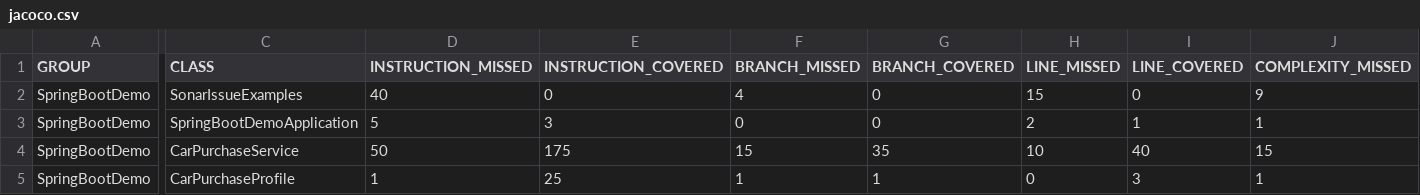
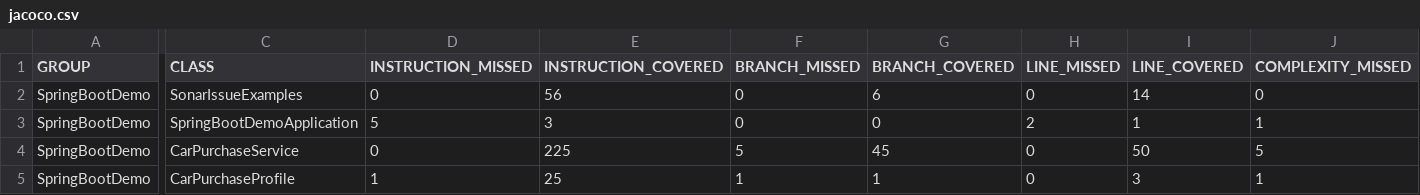
Before and after one commit to RishBootDev/Cognizant_DN, a CSV file: DeepSkilling/Week_4/sonarqube/SpringBootDemo/target/site/jacoco/jacoco.csv, drawn as a sheet; only a part is shown, gaps mark what is left out; the diff covers the shown part only; the diff names each change by its address in the sheet, - before the commit and + after, or states it on an @@ line.

```diff
--- a/DeepSkilling/Week_4/sonarqube/SpringBootDemo/target/site/jacoco/jacoco.csv
+++ b/DeepSkilling/Week_4/sonarqube/SpringBootDemo/target/site/jacoco/jacoco.csv
-D2 (INSTRUCTION_MISSED): 40
+D2 (INSTRUCTION_MISSED): 0
-E2 (INSTRUCTION_COVERED): 0
+E2 (INSTRUCTION_COVERED): 56
-F2 (BRANCH_MISSED): 4
+F2 (BRANCH_MISSED): 0
-G2 (BRANCH_COVERED): 0
+G2 (BRANCH_COVERED): 6
-H2 (LINE_MISSED): 15
+H2 (LINE_MISSED): 0
-I2 (LINE_COVERED): 0
+I2 (LINE_COVERED): 14
-J2 (COMPLEXITY_MISSED): 9
+J2 (COMPLEXITY_MISSED): 0
-D4 (INSTRUCTION_MISSED): 50
+D4 (INSTRUCTION_MISSED): 0
-E4 (INSTRUCTION_COVERED): 175
+E4 (INSTRUCTION_COVERED): 225
-F4 (BRANCH_MISSED): 15
+F4 (BRANCH_MISSED): 5
-G4 (BRANCH_COVERED): 35
+G4 (BRANCH_COVERED): 45
-H4 (LINE_MISSED): 10
+H4 (LINE_MISSED): 0
-I4 (LINE_COVERED): 40
+I4 (LINE_COVERED): 50
-J4 (COMPLEXITY_MISSED): 15
+J4 (COMPLEXITY_MISSED): 5
```
Also changed, not shown: 4 edited cells elsewhere in this file, 29 other files.
